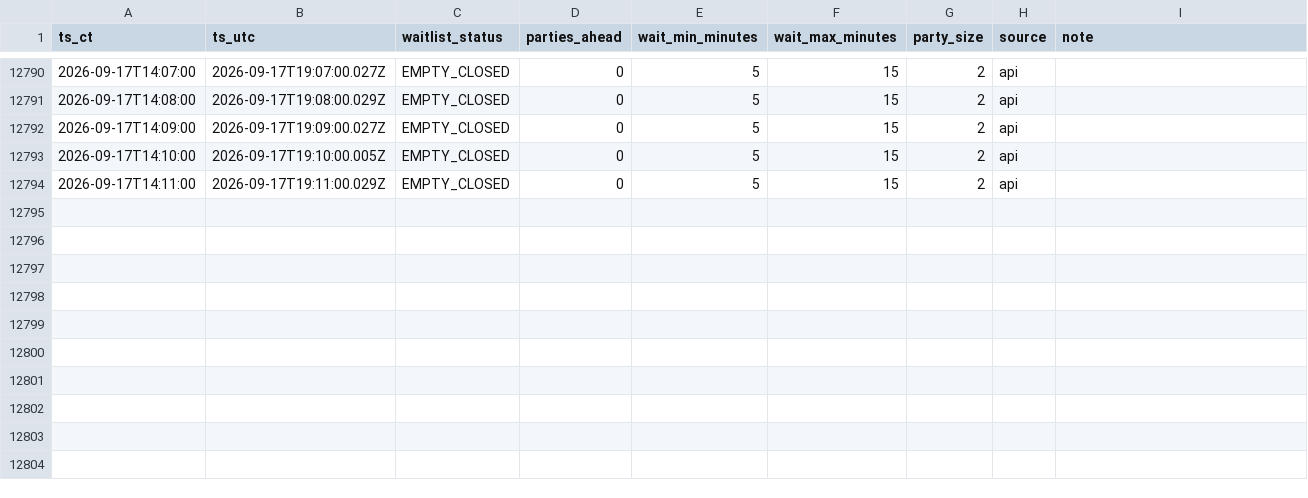
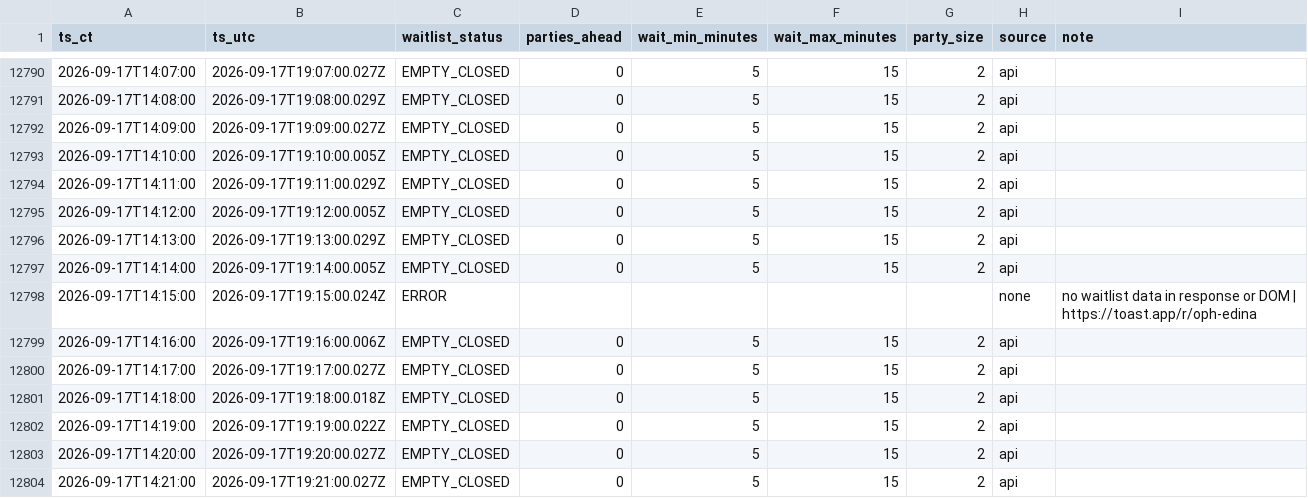
Before and after one commit to bront-s/oph-edina-waitlist, a CSV file: data/waitlist_log_ci.csv, drawn as a sheet; only a part is shown, gaps mark what is left out.

```diff
--- a/data/waitlist_log_ci.csv
+++ b/data/waitlist_log_ci.csv
@@ -12794 +12794,11 @@ ts_ct,ts_utc,waitlist_status,parties_ahead,wait_min_minutes,wait_max_minutes,par
 2026-09-17T14:11:00,2026-09-17T19:11:00.029Z,EMPTY_CLOSED,0,5,15,2,api,
+2026-09-17T14:12:00,2026-09-17T19:12:00.005Z,EMPTY_CLOSED,0,5,15,2,api,
+2026-09-17T14:13:00,2026-09-17T19:13:00.029Z,EMPTY_CLOSED,0,5,15,2,api,
+2026-09-17T14:14:00,2026-09-17T19:14:00.005Z,EMPTY_CLOSED,0,5,15,2,api,
+2026-09-17T14:15:00,2026-09-17T19:15:00.024Z,ERROR,,,,,none,no waitlist data in response or DOM | https://toast.app/r/oph-edina
+2026-09-17T14:16:00,2026-09-17T19:16:00.006Z,EMPTY_CLOSED,0,5,15,2,api,
+2026-09-17T14:17:00,2026-09-17T19:17:00.027Z,EMPTY_CLOSED,0,5,15,2,api,
+2026-09-17T14:18:00,2026-09-17T19:18:00.018Z,EMPTY_CLOSED,0,5,15,2,api,
+2026-09-17T14:19:00,2026-09-17T19:19:00.022Z,EMPTY_CLOSED,0,5,15,2,api,
+2026-09-17T14:20:00,2026-09-17T19:20:00.027Z,EMPTY_CLOSED,0,5,15,2,api,
+2026-09-17T14:21:00,2026-09-17T19:21:00.027Z,EMPTY_CLOSED,0,5,15,2,api,
```
